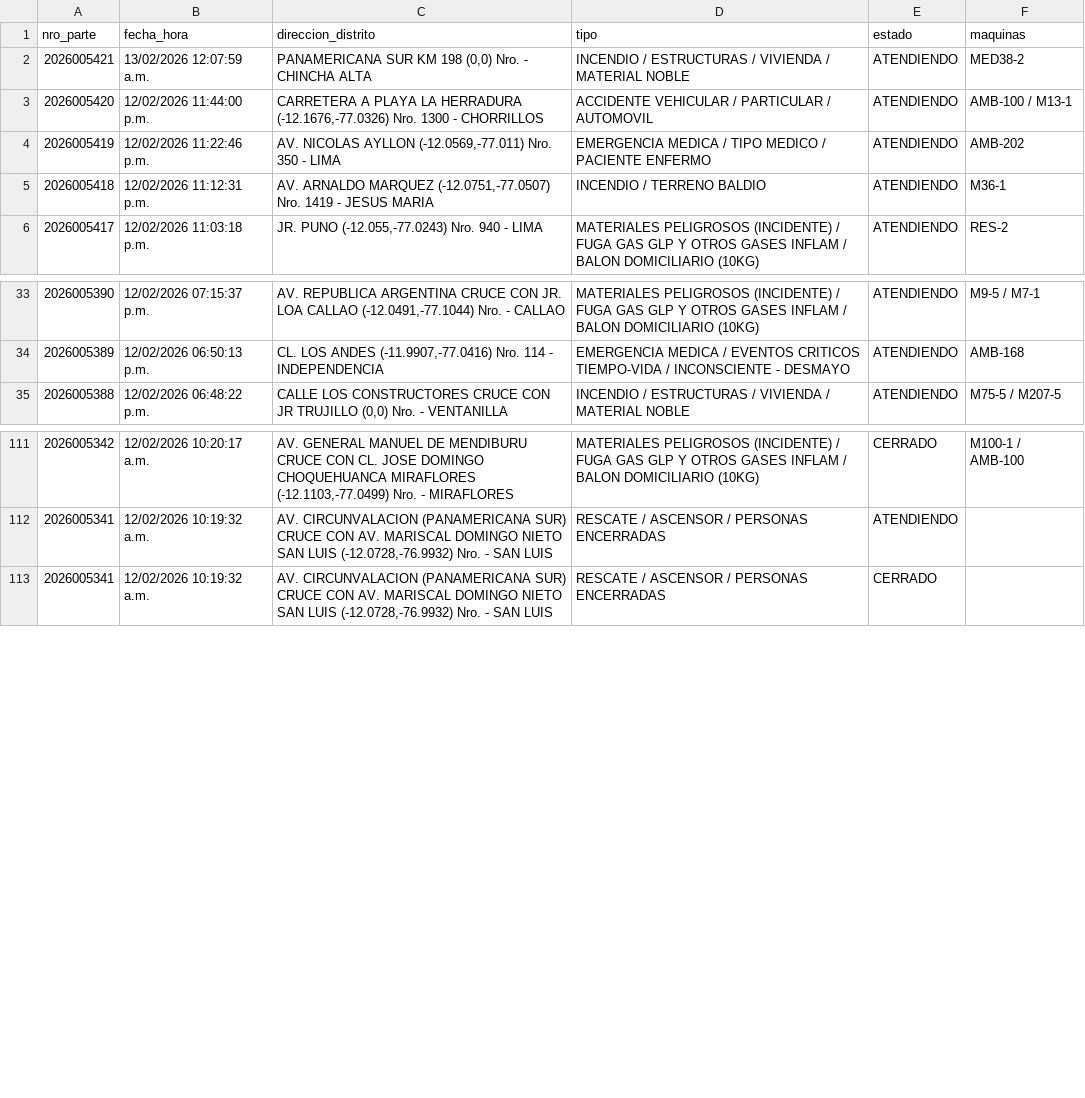
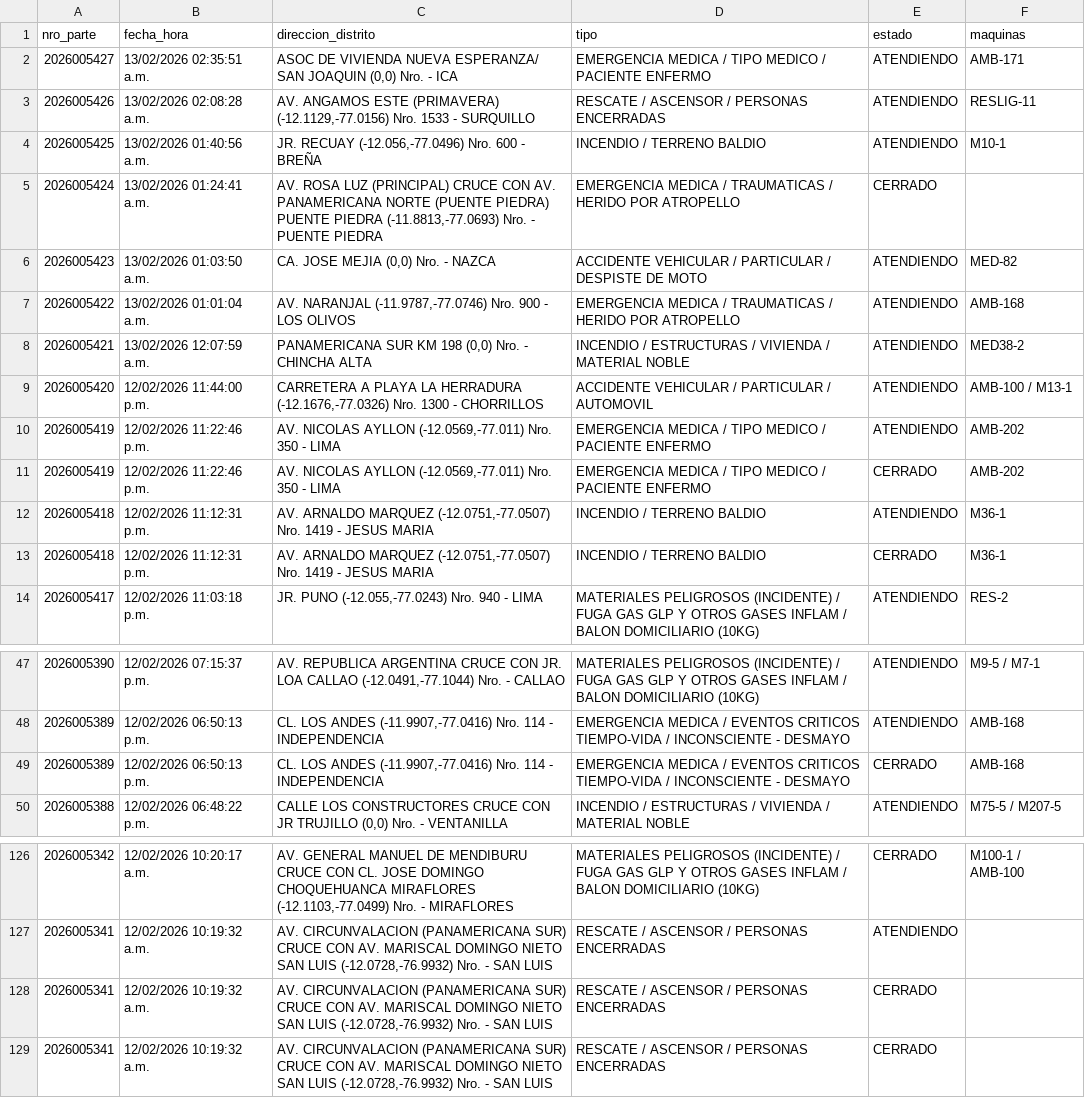
Before and after one commit to KenjiroMuriell/datamart_cgbvp, a CSV file: salida/emergencias_historico.csv, drawn as a sheet; only a part is shown, gaps mark what is left out; the diff covers the shown part only.

```diff
--- a/salida/emergencias_historico.csv
+++ b/salida/emergencias_historico.csv
@@ -1,2 +1,8 @@
 nro_parte,fecha_hora,direccion_distrito,tipo,estado,maquinas
+2026005427,13/02/2026 02:35:51 a.m.,"ASOC DE VIVIENDA NUEVA ESPERANZA/ SAN  JOAQUIN    (0,0)  Nro.    - ICA",EMERGENCIA MEDICA / TIPO MEDICO / PACIENTE ENFERMO,ATENDIENDO,AMB-171
+2026005426,13/02/2026 02:08:28 a.m.,"AV. ANGAMOS ESTE (PRIMAVERA)    (-12.1129,-77.0156)  Nro.  1533  - SURQUILLO",RESCATE / ASCENSOR / PERSONAS ENCERRADAS,ATENDIENDO,RESLIG-11
+2026005425,13/02/2026 01:40:56 a.m.,"JR. RECUAY    (-12.056,-77.0496)  Nro.  600  - BREÑA",INCENDIO / TERRENO BALDIO,ATENDIENDO,M10-1
+2026005424,13/02/2026 01:24:41 a.m.,"AV. ROSA LUZ (PRINCIPAL) CRUCE CON AV. PANAMERICANA NORTE (PUENTE PIEDRA) PUENTE PIEDRA    (-11.8813,-77.0693)  Nro.    - PUENTE PIEDRA",EMERGENCIA MEDICA / TRAUMATICAS / HERIDO POR ATROPELLO,CERRADO,
+2026005423,13/02/2026 01:03:50 a.m.,"CA. JOSE MEJIA    (0,0)  Nro.    - NAZCA",ACCIDENTE VEHICULAR / PARTICULAR / DESPISTE DE MOTO,ATENDIENDO,MED-82
+2026005422,13/02/2026 01:01:04 a.m.,"AV. NARANJAL    (-11.9787,-77.0746)  Nro.  900  - LOS OLIVOS",EMERGENCIA MEDICA / TRAUMATICAS / HERIDO POR ATROPELLO,ATENDIENDO,AMB-168
 2026005421,13/02/2026 12:07:59 a.m.,"PANAMERICANA SUR    KM  198     (0,0)  Nro.    - CHINCHA ALTA",INCENDIO / ESTRUCTURAS / VIVIENDA / MATERIAL NOBLE,ATENDIENDO,MED38-2
@@ -4,3 +10,5 @@
 2026005419,12/02/2026 11:22:46 p.m.,"AV. NICOLAS AYLLON    (-12.0569,-77.011)  Nro.  350  - LIMA",EMERGENCIA MEDICA / TIPO MEDICO / PACIENTE ENFERMO,ATENDIENDO,AMB-202
+2026005419,12/02/2026 11:22:46 p.m.,"AV. NICOLAS AYLLON    (-12.0569,-77.011)  Nro.  350  - LIMA",EMERGENCIA MEDICA / TIPO MEDICO / PACIENTE ENFERMO,CERRADO,AMB-202
 2026005418,12/02/2026 11:12:31 p.m.,"AV. ARNALDO MARQUEZ    (-12.0751,-77.0507)  Nro.  1419  - JESUS MARIA",INCENDIO / TERRENO BALDIO,ATENDIENDO,M36-1
+2026005418,12/02/2026 11:12:31 p.m.,"AV. ARNALDO MARQUEZ    (-12.0751,-77.0507)  Nro.  1419  - JESUS MARIA",INCENDIO / TERRENO BALDIO,CERRADO,M36-1
 2026005417,12/02/2026 11:03:18 p.m.,"JR. PUNO    (-12.055,-77.0243)  Nro.  940  - LIMA",MATERIALES PELIGROSOS (INCIDENTE) / FUGA GAS GLP Y OTROS GASES INFLAM / BALON DOMICILIARIO (10KG),ATENDIENDO,RES-2
@@ -34,2 +48,3 @@
 2026005389,12/02/2026 06:50:13 p.m.,"CL. LOS ANDES    (-11.9907,-77.0416)  Nro.  114  - INDEPENDENCIA",EMERGENCIA MEDICA / EVENTOS CRITICOS TIEMPO-VIDA / INCONSCIENTE - DESMAYO,ATENDIENDO,AMB-168
+2026005389,12/02/2026 06:50:13 p.m.,"CL. LOS ANDES    (-11.9907,-77.0416)  Nro.  114  - INDEPENDENCIA",EMERGENCIA MEDICA / EVENTOS CRITICOS TIEMPO-VIDA / INCONSCIENTE - DESMAYO,CERRADO,AMB-168
 2026005388,12/02/2026 06:48:22 p.m.,"CALLE LOS CONSTRUCTORES CRUCE CON JR TRUJILLO     (0,0)  Nro.    - VENTANILLA",INCENDIO / ESTRUCTURAS / VIVIENDA / MATERIAL NOBLE,ATENDIENDO,M75-5 / M207-5
@@ -112,2 +127,3 @@
 2026005341,12/02/2026 10:19:32 a.m.,"AV. CIRCUNVALACION (PANAMERICANA SUR) CRUCE CON AV. MARISCAL DOMINGO NIETO SAN LUIS    (-12.0728,-76.9932)  Nro.    - SAN LUIS",RESCATE / ASCENSOR / PERSONAS ENCERRADAS,ATENDIENDO,
+2026005341,12/02/2026 10:19:32 a.m.,"AV. CIRCUNVALACION (PANAMERICANA SUR) CRUCE CON AV. MARISCAL DOMINGO NIETO SAN LUIS    (-12.0728,-76.9932)  Nro.    - SAN LUIS",RESCATE / ASCENSOR / PERSONAS ENCERRADAS,CERRADO,
 2026005341,12/02/2026 10:19:32 a.m.,"AV. CIRCUNVALACION (PANAMERICANA SUR) CRUCE CON AV. MARISCAL DOMINGO NIETO SAN LUIS    (-12.0728,-76.9932)  Nro.    - SAN LUIS",RESCATE / ASCENSOR / PERSONAS ENCERRADAS,CERRADO,
```
Also changed, not shown: 6 added rows elsewhere in this file.
